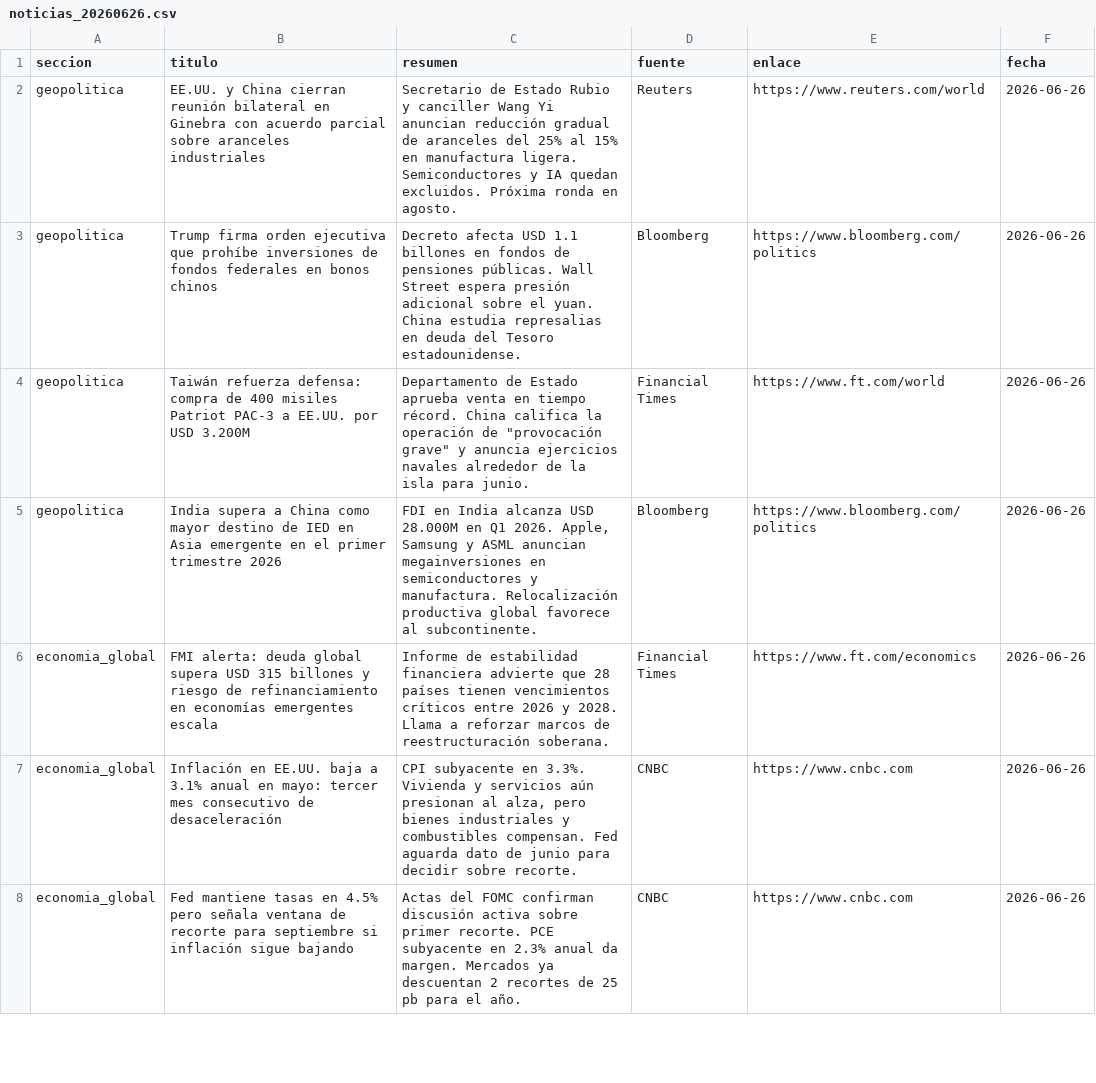
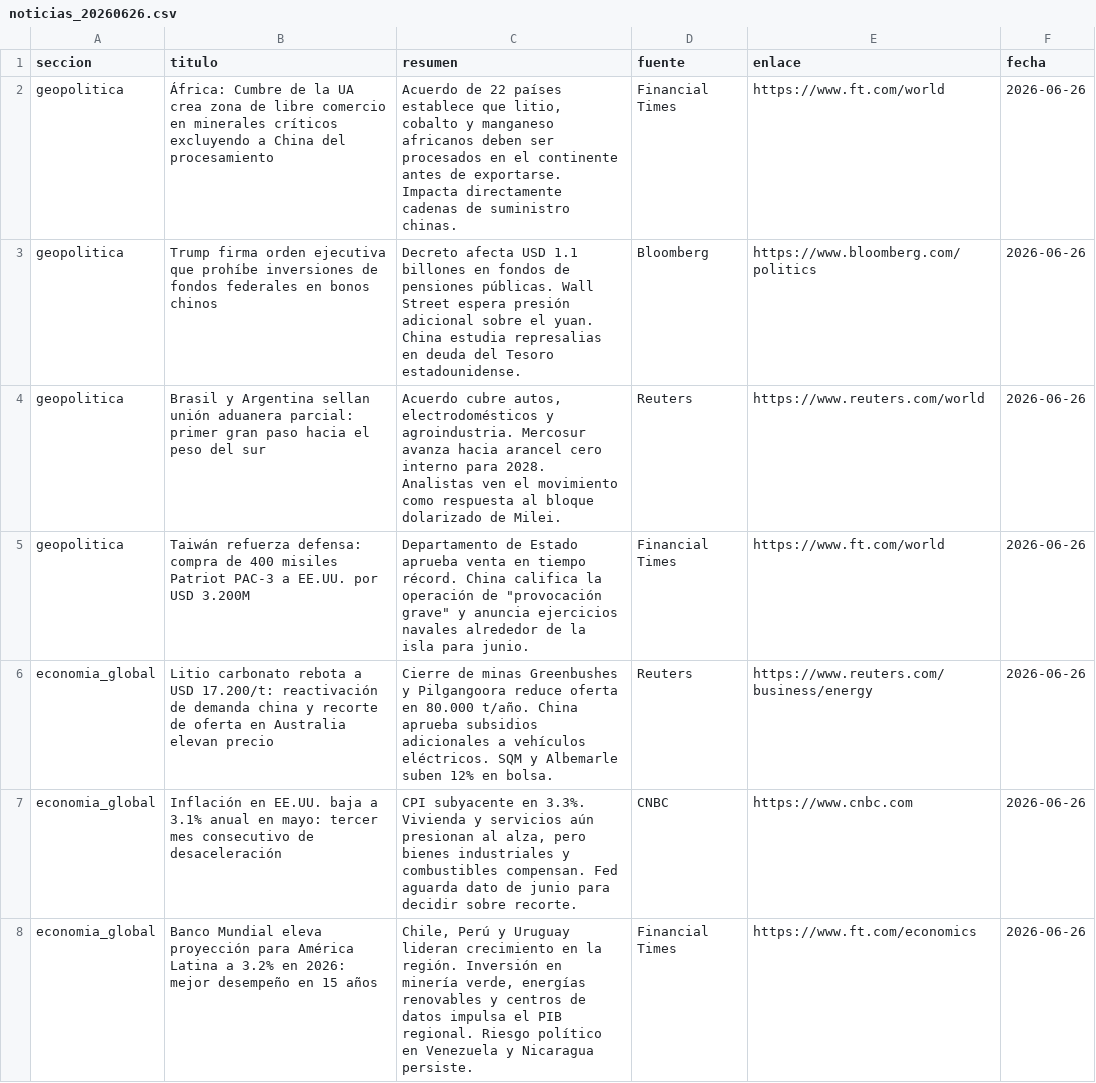
Before and after one commit to erickfranciscohernandez/financiero, a CSV file: noticias_20260626.csv, drawn as a sheet; only a part is shown; the diff covers the shown part only.

```diff
--- a/noticias_20260626.csv
+++ b/noticias_20260626.csv
@@ -1,8 +1,8 @@
 seccion,titulo,resumen,fuente,enlace,fecha
-geopolitica,EE.UU. y China cierran reunión bilateral en Ginebra con acuerdo parcial sobre aranceles industriales,Secretario de Estado Rubio y canciller Wang Yi anuncian reducción gradual de aranceles del 25% al 15% en manufactura ligera. Semiconductores y IA quedan excluidos. Próxima ronda en agosto.,Reuters,https://www.reuters.com/world,2026-06-26
+geopolitica,África: Cumbre de la UA crea zona de libre comercio en minerales críticos excluyendo a China del procesamiento,"Acuerdo de 22 países establece que litio, cobalto y manganeso africanos deben ser procesados en el continente antes de exportarse. Impacta directamente cadenas de suministro chinas.",Financial Times,https://www.ft.com/world,2026-06-26
 geopolitica,Trump firma orden ejecutiva que prohíbe inversiones de fondos federales en bonos chinos,Decreto afecta USD 1.1 billones en fondos de pensiones públicas. Wall Street espera presión adicional sobre el yuan. China estudia represalias en deuda del Tesoro estadounidense.,Bloomberg,https://www.bloomberg.com/politics,2026-06-26
+geopolitica,Brasil y Argentina sellan unión aduanera parcial: primer gran paso hacia el peso del sur,"Acuerdo cubre autos, electrodomésticos y agroindustria. Mercosur avanza hacia arancel cero interno para 2028. Analistas ven el movimiento como respuesta al bloque dolarizado de Milei.",Reuters,https://www.reuters.com/world,2026-06-26
 geopolitica,Taiwán refuerza defensa: compra de 400 misiles Patriot PAC-3 a EE.UU. por USD 3.200M,"Departamento de Estado aprueba venta en tiempo récord. China califica la operación de ""provocación grave"" y anuncia ejercicios navales alrededor de la isla para junio.",Financial Times,https://www.ft.com/world,2026-06-26
-geopolitica,India supera a China como mayor destino de IED en Asia emergente en el primer trimestre 2026,"FDI en India alcanza USD 28.000M en Q1 2026. Apple, Samsung y ASML anuncian megainversiones en semiconductores y manufactura. Relocalización productiva global favorece al subcontinente.",Bloomberg,https://www.bloomberg.com/politics,2026-06-26
-economia_global,FMI alerta: deuda global supera USD 315 billones y riesgo de refinanciamiento en economías emergentes escala,Informe de estabilidad financiera advierte que 28 países tienen vencimientos críticos entre 2026 y 2028. Llama a reforzar marcos de reestructuración soberana.,Financial Times,https://www.ft.com/economics,2026-06-26
+economia_global,Litio carbonato rebota a USD 17.200/t: reactivación de demanda china y recorte de oferta en Australia elevan precio,Cierre de minas Greenbushes y Pilgangoora reduce oferta en 80.000 t/año. China aprueba subsidios adicionales a vehículos eléctricos. SQM y Albemarle suben 12% en bolsa.,Reuters,https://www.reuters.com/business/energy,2026-06-26
 economia_global,Inflación en EE.UU. baja a 3.1% anual en mayo: tercer mes consecutivo de desaceleración,"CPI subyacente en 3.3%. Vivienda y servicios aún presionan al alza, pero bienes industriales y combustibles compensan. Fed aguarda dato de junio para decidir sobre recorte.",CNBC,https://www.cnbc.com,2026-06-26
-economia_global,Fed mantiene tasas en 4.5% pero señala ventana de recorte para septiembre si inflación sigue bajando,Actas del FOMC confirman discusión activa sobre primer recorte. PCE subyacente en 2.3% anual da margen. Mercados ya descuentan 2 recortes de 25 pb para el año.,CNBC,https://www.cnbc.com,2026-06-26
+economia_global,Banco Mundial eleva proyección para América Latina a 3.2% en 2026: mejor desempeño en 15 años,"Chile, Perú y Uruguay lideran crecimiento en la región. Inversión en minería verde, energías renovables y centros de datos impulsa el PIB regional. Riesgo político en Venezuela y Nicaragua persiste.",Financial Times,https://www.ft.com/economics,2026-06-26
```
Also changed, not shown: 7 added rows, 7 removed rows, 2 moved rows and 34 edited cells elsewhere in this file, 8 other files.
